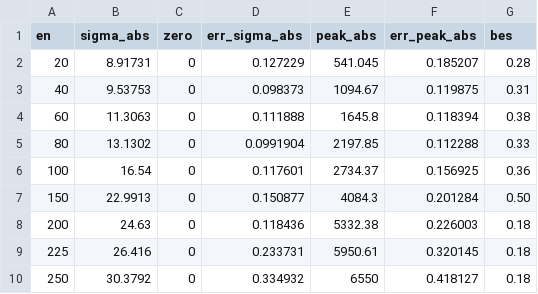
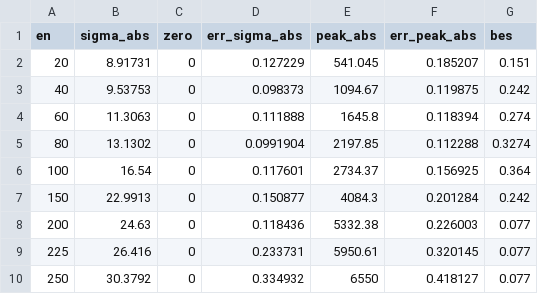
Before and after one commit to campaneros/energy-resolution-fitter, a CSV file: rereco_400_withBES.csv, drawn as a sheet.

```diff
--- a/rereco_400_withBES.csv
+++ b/rereco_400_withBES.csv
@@ -1,10 +1,10 @@
 en,sigma_abs,zero,err_sigma_abs,peak_abs,err_peak_abs,bes
-20,8.91731,0,0.127229,541.045,0.185207,0.28
-40,9.53753,0,0.098373,1094.67,0.119875,0.31
-60,11.3063,0,0.111888,1645.8,0.118394,0.38
-80,13.1302,0,0.0991904,2197.85,0.112288,0.33
-100,16.54,0,0.117601,2734.37,0.156925,0.36
-150,22.9913,0,0.150877,4084.3,0.201284,0.50
-200,24.63,0,0.118436,5332.38,0.226003,0.18
-225,26.416,0,0.233731,5950.61,0.320145,0.18
-250,30.3792,0,0.334932,6550,0.418127,0.18
+20,8.91731,0,0.127229,541.045,0.185207,0.151
+40,9.53753,0,0.098373,1094.67,0.119875,0.242
+60,11.3063,0,0.111888,1645.8,0.118394,0.274
+80,13.1302,0,0.0991904,2197.85,0.112288,0.3274
+100,16.54,0,0.117601,2734.37,0.156925,0.364
+150,22.9913,0,0.150877,4084.3,0.201284,0.242
+200,24.63,0,0.118436,5332.38,0.226003,0.077
+225,26.416,0,0.233731,5950.61,0.320145,0.077
+250,30.3792,0,0.334932,6550,0.418127,0.077
```
Also changed, not shown: rereco_340_withBES.csv, rereco_500_withBES.csv, 7 other files.
